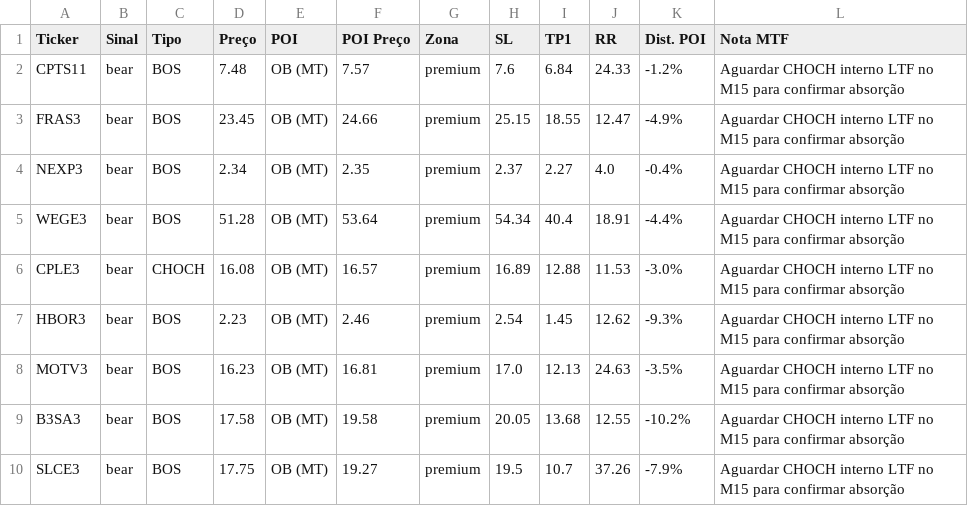
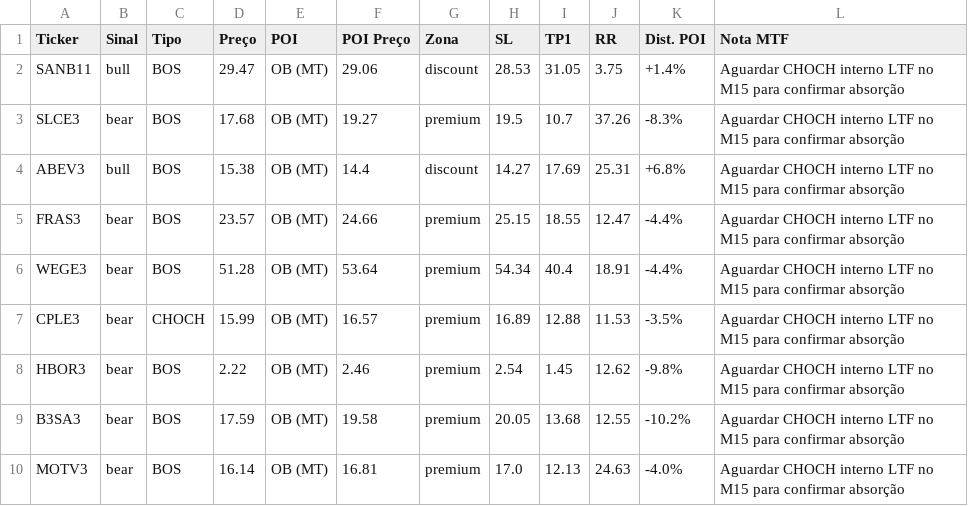
Before and after one commit to julianimmj/SMC-v3.0, a CSV file: latest_scan.csv, drawn as a sheet.

Commit message:
bot: upload resultados diarios [skip ci]

```diff
--- a/latest_scan.csv
+++ b/latest_scan.csv
@@ -1,10 +1,10 @@
 Ticker,Sinal,Tipo,Preço,POI,POI Preço,Zona,SL,TP1,RR,Dist. POI,Nota MTF
-CPTS11,bear,BOS,7.48,OB (MT),7.57,premium,7.6,6.84,24.33,-1.2%,Aguardar CHOCH interno LTF no M15 para confirmar absorção
-FRAS3,bear,BOS,23.45,OB (MT),24.66,premium,25.15,18.55,12.47,-4.9%,Aguardar CHOCH interno LTF no M15 para confirmar absorção
-NEXP3,bear,BOS,2.34,OB (MT),2.35,premium,2.37,2.27,4.0,-0.4%,Aguardar CHOCH interno LTF no M15 para confirmar absorção
+SANB11,bull,BOS,29.47,OB (MT),29.06,discount,28.53,31.05,3.75,+1.4%,Aguardar CHOCH interno LTF no M15 para confirmar absorção
+SLCE3,bear,BOS,17.68,OB (MT),19.27,premium,19.5,10.7,37.26,-8.3%,Aguardar CHOCH interno LTF no M15 para confirmar absorção
+ABEV3,bull,BOS,15.38,OB (MT),14.4,discount,14.27,17.69,25.31,+6.8%,Aguardar CHOCH interno LTF no M15 para confirmar absorção
+FRAS3,bear,BOS,23.57,OB (MT),24.66,premium,25.15,18.55,12.47,-4.4%,Aguardar CHOCH interno LTF no M15 para confirmar absorção
 WEGE3,bear,BOS,51.28,OB (MT),53.64,premium,54.34,40.4,18.91,-4.4%,Aguardar CHOCH interno LTF no M15 para confirmar absorção
-CPLE3,bear,CHOCH,16.08,OB (MT),16.57,premium,16.89,12.88,11.53,-3.0%,Aguardar CHOCH interno LTF no M15 para confirmar absorção
-HBOR3,bear,BOS,2.23,OB (MT),2.46,premium,2.54,1.45,12.62,-9.3%,Aguardar CHOCH interno LTF no M15 para confirmar absorção
-MOTV3,bear,BOS,16.23,OB (MT),16.81,premium,17.0,12.13,24.63,-3.5%,Aguardar CHOCH interno LTF no M15 para confirmar absorção
-B3SA3,bear,BOS,17.58,OB (MT),19.58,premium,20.05,13.68,12.55,-10.2%,Aguardar CHOCH interno LTF no M15 para confirmar absorção
-SLCE3,bear,BOS,17.75,OB (MT),19.27,premium,19.5,10.7,37.26,-7.9%,Aguardar CHOCH interno LTF no M15 para confirmar absorção
+CPLE3,bear,CHOCH,15.99,OB (MT),16.57,premium,16.89,12.88,11.53,-3.5%,Aguardar CHOCH interno LTF no M15 para confirmar absorção
+HBOR3,bear,BOS,2.22,OB (MT),2.46,premium,2.54,1.45,12.62,-9.8%,Aguardar CHOCH interno LTF no M15 para confirmar absorção
+B3SA3,bear,BOS,17.59,OB (MT),19.58,premium,20.05,13.68,12.55,-10.2%,Aguardar CHOCH interno LTF no M15 para confirmar absorção
+MOTV3,bear,BOS,16.14,OB (MT),16.81,premium,17.0,12.13,24.63,-4.0%,Aguardar CHOCH interno LTF no M15 para confirmar absorção
```
